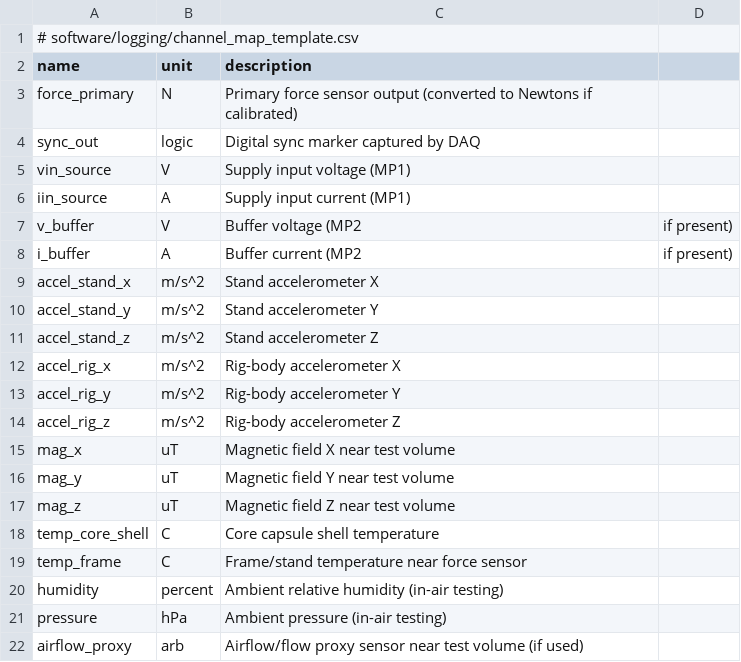
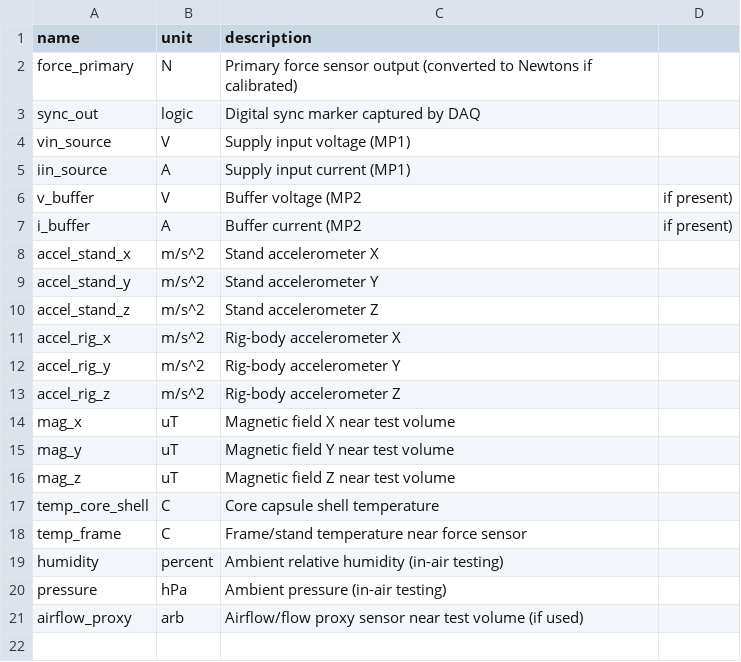
Before and after one commit to BryceWDesign/IX-MPMT, a CSV file: software/logging/channel_map_template.csv, drawn as a sheet.

Commit message:
Update channel_map_template.csv

```diff
--- a/software/logging/channel_map_template.csv
+++ b/software/logging/channel_map_template.csv
@@ -1,2 +1 @@
-# software/logging/channel_map_template.csv
 name,unit,description
```
